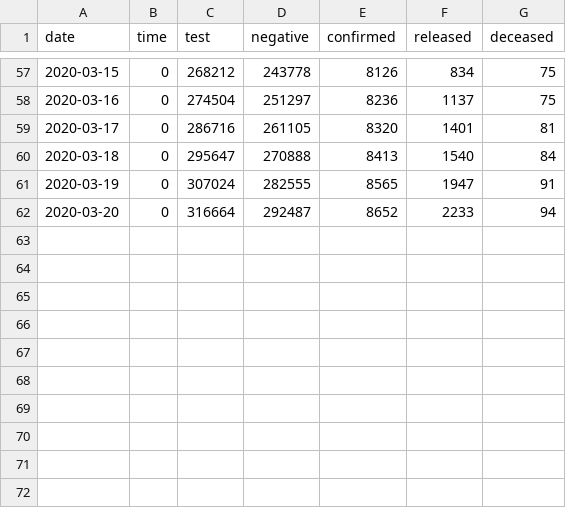
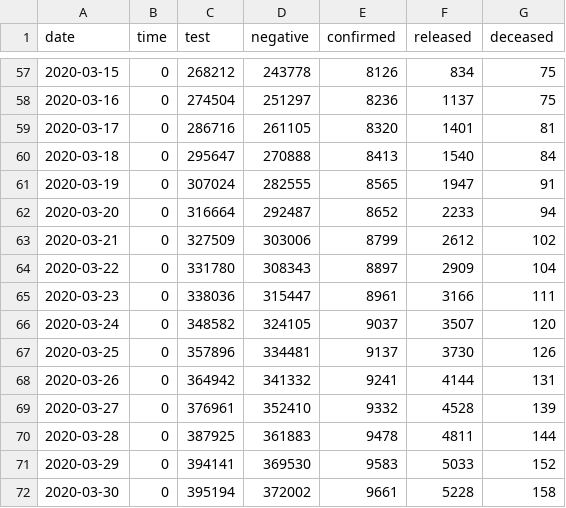
Before and after one commit to danaing/Data-Science-for-COVID-19, a CSV file: dataset/Time.csv, drawn as a sheet; only a part is shown, gaps mark what is left out; the diff names each change by its address in the sheet, - before the commit and + after, or states it on an @@ line.

```diff
--- a/dataset/Time.csv
+++ b/dataset/Time.csv
+row 63: 2020-03-21 | 0 | 327509 | 303006 | 8799 | 2612 | 102
+row 64: 2020-03-22 | 0 | 331780 | 308343 | 8897 | 2909 | 104
+row 65: 2020-03-23 | 0 | 338036 | 315447 | 8961 | 3166 | 111
+row 66: 2020-03-24 | 0 | 348582 | 324105 | 9037 | 3507 | 120
+row 67: 2020-03-25 | 0 | 357896 | 334481 | 9137 | 3730 | 126
+row 68: 2020-03-26 | 0 | 364942 | 341332 | 9241 | 4144 | 131
+row 69: 2020-03-27 | 0 | 376961 | 352410 | 9332 | 4528 | 139
+row 70: 2020-03-28 | 0 | 387925 | 361883 | 9478 | 4811 | 144
+row 71: 2020-03-29 | 0 | 394141 | 369530 | 9583 | 5033 | 152
+row 72: 2020-03-30 | 0 | 395194 | 372002 | 9661 | 5228 | 158
```
Also changed, not shown: dataset/TimeAge.csv, dataset/TimeGender.csv, 27 other files.
